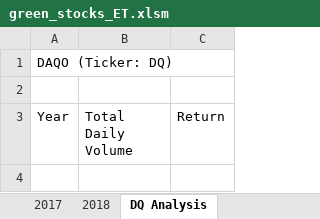
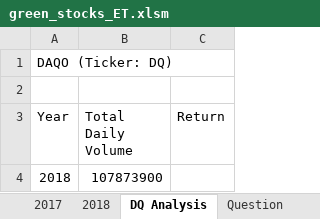
Before and after one commit to ethomas33/Stock-analysis, an Excel workbook: green_stocks_ET.xlsm, sheet DQ Analysis, drawn as a sheet; values as stored, in another font and other column widths than the file's, no borders; the diff names each change by its address in the sheet, - before the commit and + after, or states it on an @@ line.

```diff
--- a/green_stocks_ET.xlsm (sheet DQ Analysis)
+++ b/green_stocks_ET.xlsm (sheet DQ Analysis)
+sheet tab: Question
+row 4: 2018 | 107873900
```
